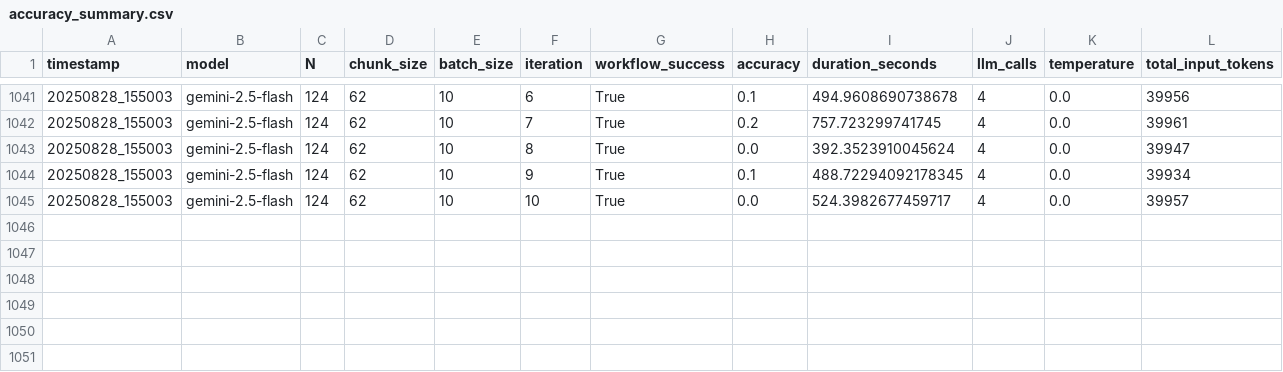
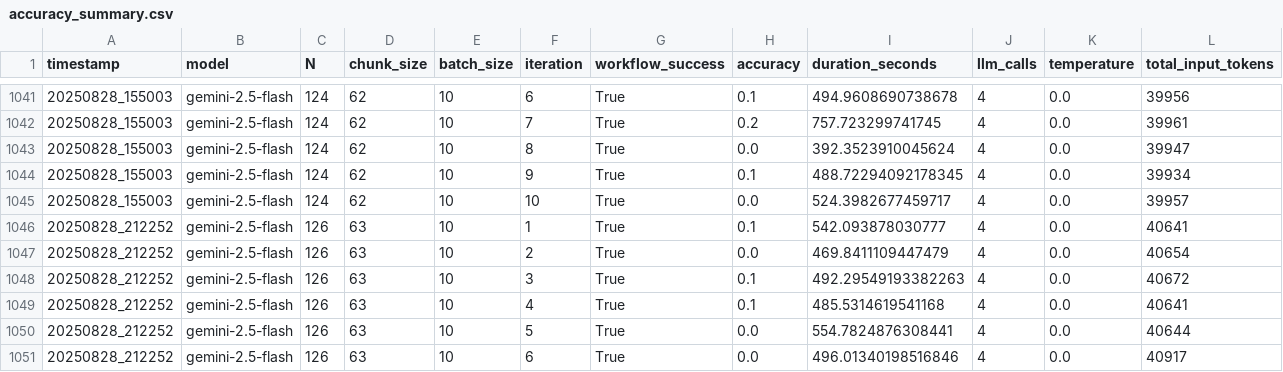
Before and after one commit to EdenCodeInc/PyCliffordMCP, a CSV file: dev/pauli_string_multiplication/divide_and_conquer/records/gemini-2.5-flash/accuracy_summary.csv, drawn as a sheet; only a part is shown, gaps mark what is left out; rows hold the shown columns only; the diff names each change by its address in the sheet, - before the commit and + after, or states it on an @@ line.

```diff
--- a/dev/pauli_string_multiplication/divide_and_conquer/records/gemini-2.5-flash/accuracy_summary.csv
+++ b/dev/pauli_string_multiplication/divide_and_conquer/records/gemini-2.5-flash/accuracy_summary.csv
+row 1046: 20250828_212252 | gemini-2.5-flash | 126 | 63 | 10 | 1 | True | 0.1 | 542.093878030777 | 4 | 0.0 | 40641
+row 1047: 20250828_212252 | gemini-2.5-flash | 126 | 63 | 10 | 2 | True | 0.0 | 469.8411109447479 | 4 | 0.0 | 40654
+row 1048: 20250828_212252 | gemini-2.5-flash | 126 | 63 | 10 | 3 | True | 0.1 | 492.29549193382263 | 4 | 0.0 | 40672
+row 1049: 20250828_212252 | gemini-2.5-flash | 126 | 63 | 10 | 4 | True | 0.1 | 485.5314619541168 | 4 | 0.0 | 40641
+row 1050: 20250828_212252 | gemini-2.5-flash | 126 | 63 | 10 | 5 | True | 0.0 | 554.7824876308441 | 4 | 0.0 | 40644
+row 1051: 20250828_212252 | gemini-2.5-flash | 126 | 63 | 10 | 6 | True | 0.0 | 496.01340198516846 | 4 | 0.0 | 40917
```
Also changed, not shown: 9 other files.
